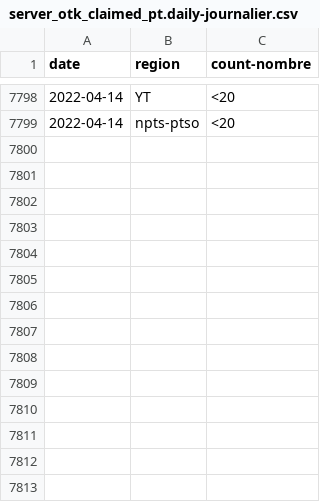
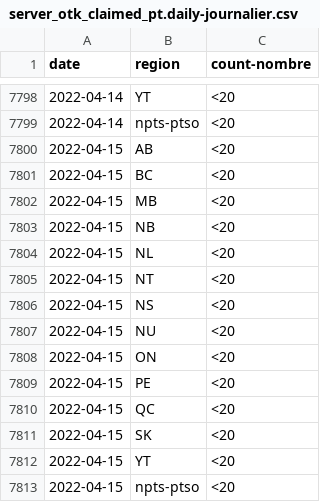
Before and after one commit to cds-snc/covid-alert-data-staging, a CSV file: masked_metrics/csv/daily-journalier/server_otk_claimed_pt.daily-journalier.csv, drawn as a sheet; only a part is shown, gaps mark what is left out.

```diff
--- a/masked_metrics/csv/daily-journalier/server_otk_claimed_pt.daily-journalier.csv
+++ b/masked_metrics/csv/daily-journalier/server_otk_claimed_pt.daily-journalier.csv
@@ -7799 +7799,15 @@ date,region,count-nombre
 2022-04-14,npts-ptso,<20
+2022-04-15,AB,<20
+2022-04-15,BC,<20
+2022-04-15,MB,<20
+2022-04-15,NB,<20
+2022-04-15,NL,<20
+2022-04-15,NT,<20
+2022-04-15,NS,<20
+2022-04-15,NU,<20
+2022-04-15,ON,<20
+2022-04-15,PE,<20
+2022-04-15,QC,<20
+2022-04-15,SK,<20
+2022-04-15,YT,<20
+2022-04-15,npts-ptso,<20
```
Also changed, not shown: masked_metrics/csv/daily-journalier/server_otk_claimed.daily-journalier.csv, masked_metrics/csv/daily-journalier/server_otk_generated.daily-journalier.csv, 5 other files.
